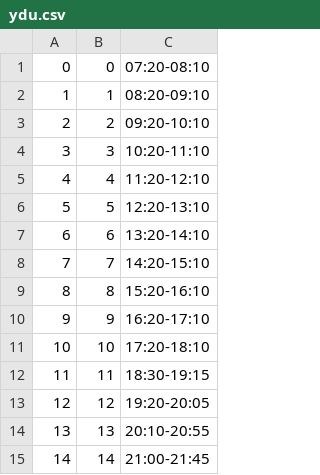
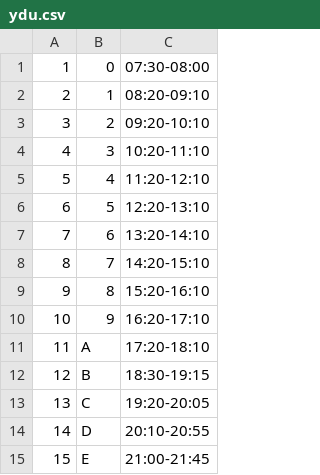
Before and after one commit to Yukaii/CrawlerMaster, a CSV file: lib/course_period/data/ydu.csv, drawn as a sheet; the diff names each change by its address in the sheet, - before the commit and + after, or states it on an @@ line.

Commit message:
fix ydu periods

```diff
--- a/lib/course_period/data/ydu.csv
+++ b/lib/course_period/data/ydu.csv
@@ column A renumbered from row 1 down @@
-C1: 07:20-08:10
+C1: 07:30-08:00
-B11: 10
+B11: A
-B12: 11
+B12: B
-B13: 12
+B13: C
-B14: 13
+B14: D
-B15: 14
+B15: E
```
Also changed, not shown: 1 other file.
